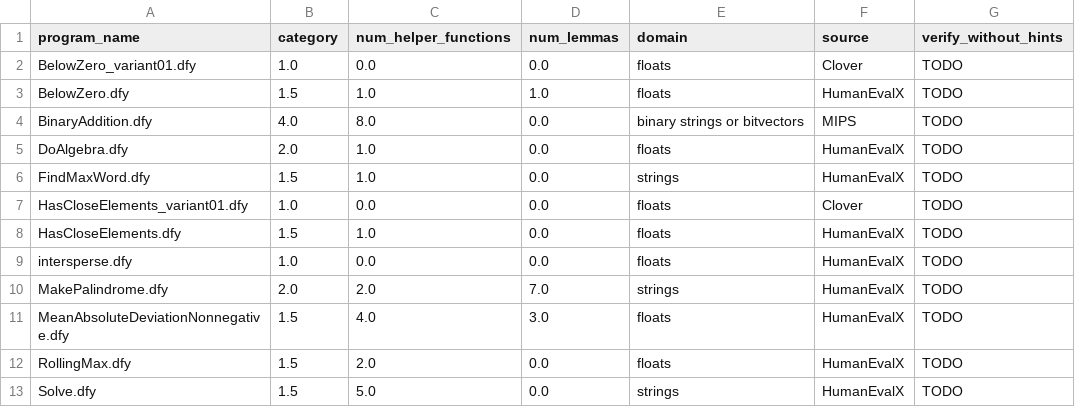
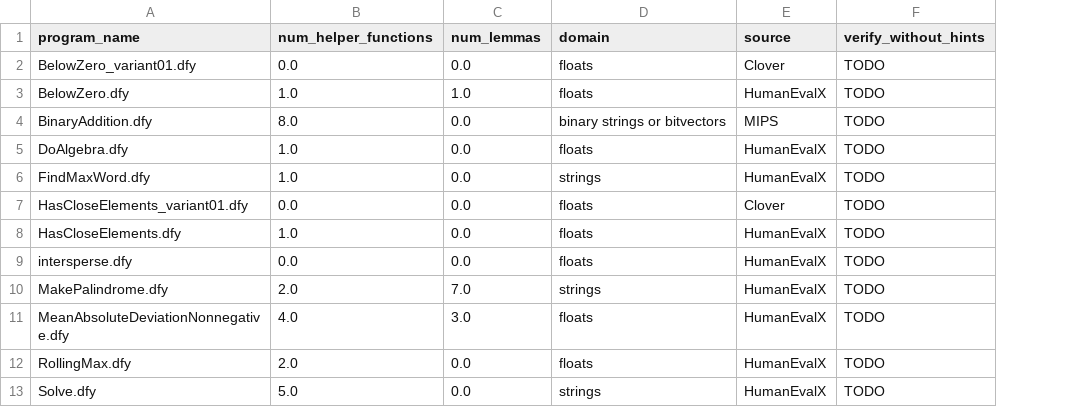
Before and after one commit to ChloeL19/DafnyBench, a CSV file: programs/characteristics.csv, drawn as a sheet; the diff names each change by its address in the sheet, - before the commit and + after, or states it on an @@ line.

Commit message:
programs should not be categorized, tasks should

```diff
--- a/programs/characteristics.csv
+++ b/programs/characteristics.csv
-column B (category), rows 2-13: 1.0 | 1.5 | 4.0 | 2.0 | 1.5 | 1.0 | 1.5 | 1.0 | 2.0 | 1.5 | 1.5 | 1.5
```
